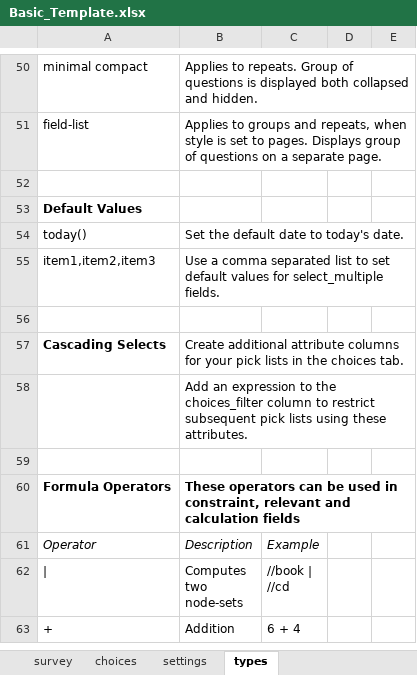
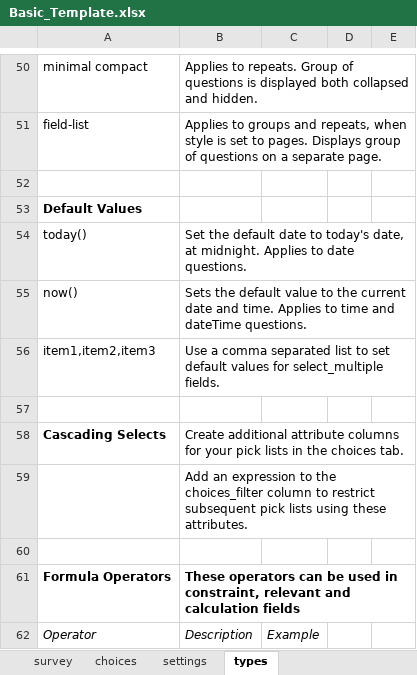
Before and after one commit to Esri/Survey123Community, an Excel workbook: Templates/Basic_Template.xlsx, sheet types, drawn as a sheet; only a part is shown, gaps mark what is left out; the shorter side is filled out with more unchanged rows; values as stored, in another font and other column widths than the file's, no borders; conditional formats not drawn; the diff names each change by its address in the sheet, - before the commit and + after, or states it on an @@ line.

Commit message:
Added now to types sheet

```diff
--- a/Templates/Basic_Template.xlsx (sheet types)
+++ b/Templates/Basic_Template.xlsx (sheet types)
-B54: …to today's date.
+B54: …to today's date, at midnight. Applies to date questions.
+row 55: now() | Sets the default value to the current date and time. Applies to time and dateTime questions.
```
Also changed, not shown: Templates/Template.xlsx.
